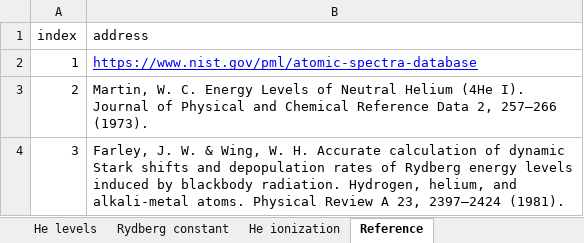
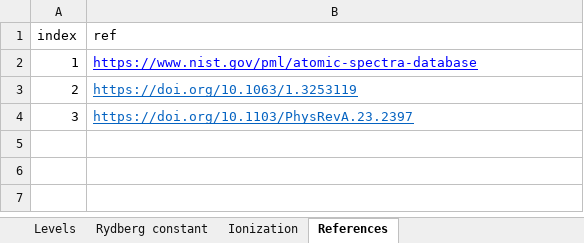
Before and after one commit to DaehyunPY/FERMI_20149100, an Excel workbook: simul/rsc/he_levels.xlsx, sheet References, drawn as a sheet; values as stored, in another font and other column widths than the file's, no borders; the diff names each change by its address in the sheet, - before the commit and + after, or states it on an @@ line.

Commit message:
Update package simul

```diff
--- a/simul/rsc/he_levels.xlsx (sheet References)
+++ b/simul/rsc/he_levels.xlsx (sheet References)
-sheet tab: He levels
+sheet tab: Levels
-sheet tab: He ionization
+sheet tab: Ionization
-sheet tab: Reference
+sheet tab: References
-B1: address
+B1: ref
-B3 (ref): Martin, W. C. Energy Levels of Neutral Helium (4He I). Journal of Physical and Chemical Reference Data 2, 257–266 (1973).
+B3 (ref): https://doi.org/10.1063/1.3253119
@@ B3:B4 underline: off → on, text colour: black → #0563C1 @@
-B4 (ref): Farley, J. W. & Wing, W. H. Accurate calculation of dynamic Stark shifts and depopulation rates of Rydberg energy levels induced by blackbody radiation. Hydrogen, helium, and alkali-metal atoms. Physical Review A 23, 2397–2424 (1981).
+B4 (ref): https://doi.org/10.1103/PhysRevA.23.2397
```
Also changed, not shown: formulas that keep their value, 5 other files.
